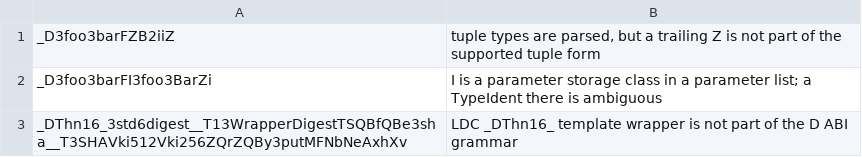
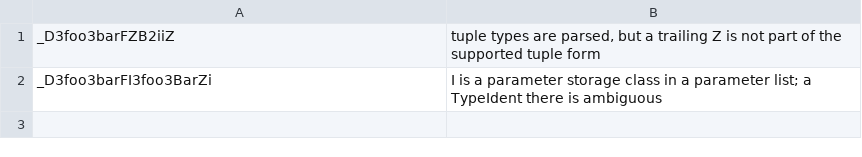
Before and after one commit to polazarus/demangler, a TSV file: refs/d/unsupported.tsv, drawn as a sheet; the diff names each change by its address in the sheet, - before the commit and + after, or states it on an @@ line.

```diff
--- a/refs/d/unsupported.tsv
+++ b/refs/d/unsupported.tsv
-row 3: _DThn16_3std6digest__T13WrapperDigestTSQBfQBe3sha__T3SHAVki512Vki256ZQrZQBy3putMFNbNeAxhXv | LDC _DThn16_ template wrapper is not part of the D ABI grammar
```
Also changed, not shown: 8 other files.
